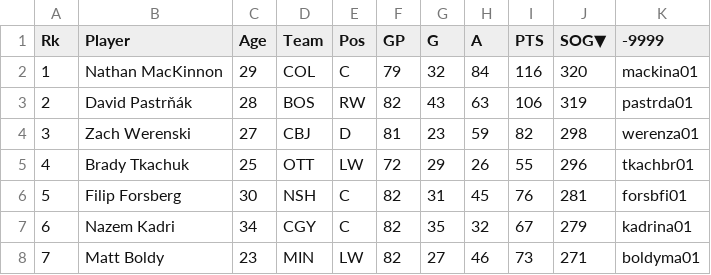
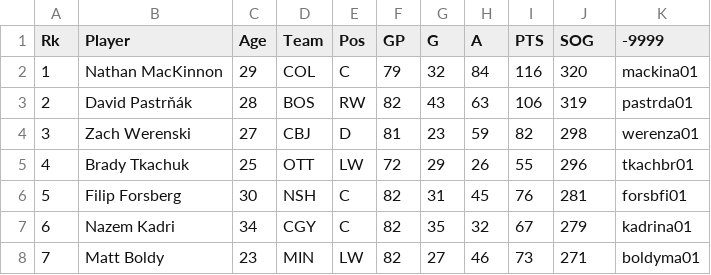
Before and after one commit to anyaweintraub/datasciencefoundationsA3, a CSV file: new 2.csv, drawn as a sheet; only a part is shown.

Commit message:
Hockey2425.csv

```diff
--- a/new 2.csv
+++ b/new 2.csv
@@ -1,2 +1,2 @@
-Rk,Player,Age,Team,Pos,GP,G,A,PTS,SOG▼,-9999
+Rk,Player,Age,Team,Pos,GP,G,A,PTS,SOG,-9999
 1,Nathan MacKinnon,29,COL,C,79,32,84,116,320,mackina01
```
